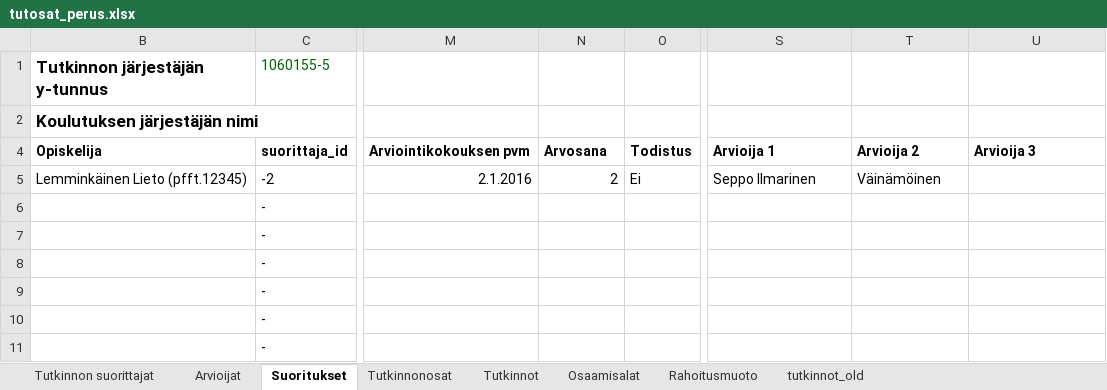
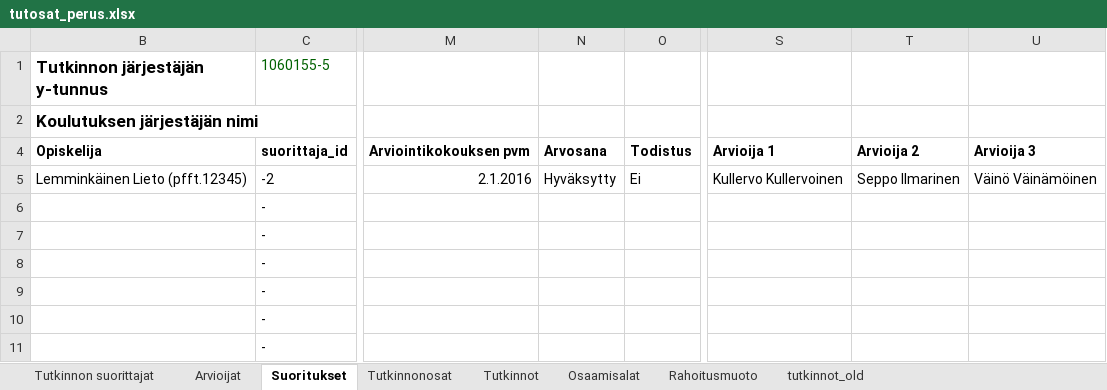
Before and after one commit to Opetushallitus/aitu, an Excel workbook: ttk/test-resources/tutosat_perus.xlsx, sheet Suoritukset, drawn as a sheet; only a part is shown, gaps mark what is left out; values as stored, in another font and other column widths than the file's, no borders; the diff names each change by its address in the sheet, - before the commit and + after, or states it on an @@ line.

Commit message:
OPH-1862 suoritustiedot. arvioijien käsittely, hyväksytty-arvosana

```diff
--- a/ttk/test-resources/tutosat_perus.xlsx (sheet Suoritukset)
+++ b/ttk/test-resources/tutosat_perus.xlsx (sheet Suoritukset)
-N5: 2
+N5: Hyväksytty
-S5: Seppo Ilmarinen
+S5: Kullervo Kullervoinen
-T5: Väinämöinen
+T5: Seppo Ilmarinen
-U5: (empty)
+U5: Väinö Väinämöinen
```
Also changed, not shown: sheet Arvioijat, hidden cells, ttk/resources/tutosat_export_base.xlsx, 13 other files.
